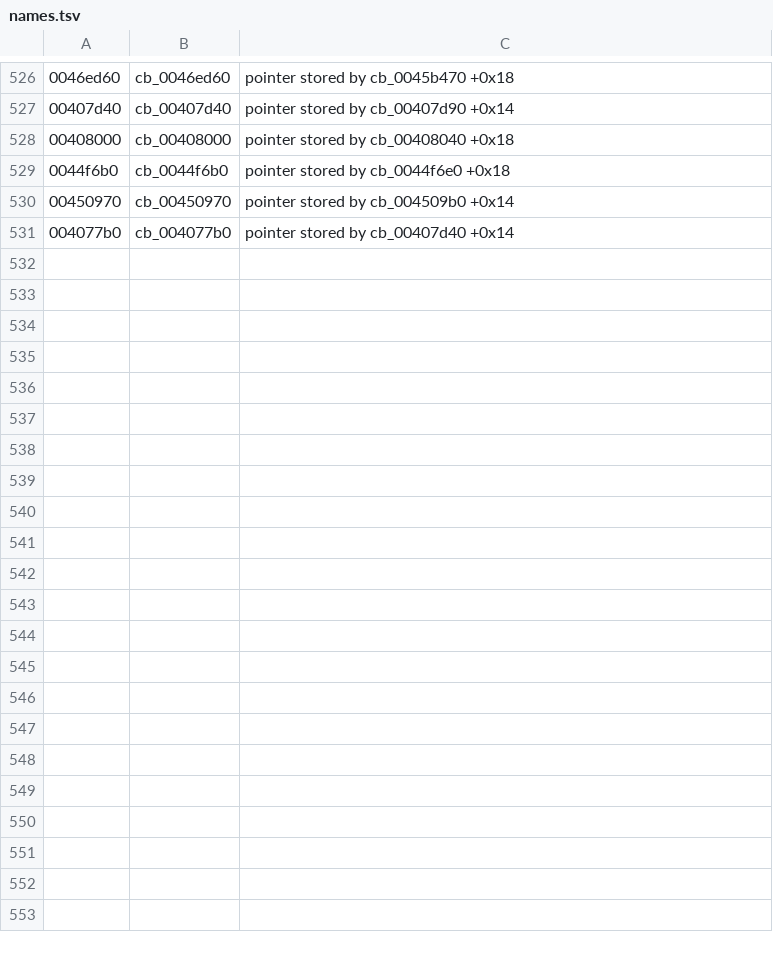
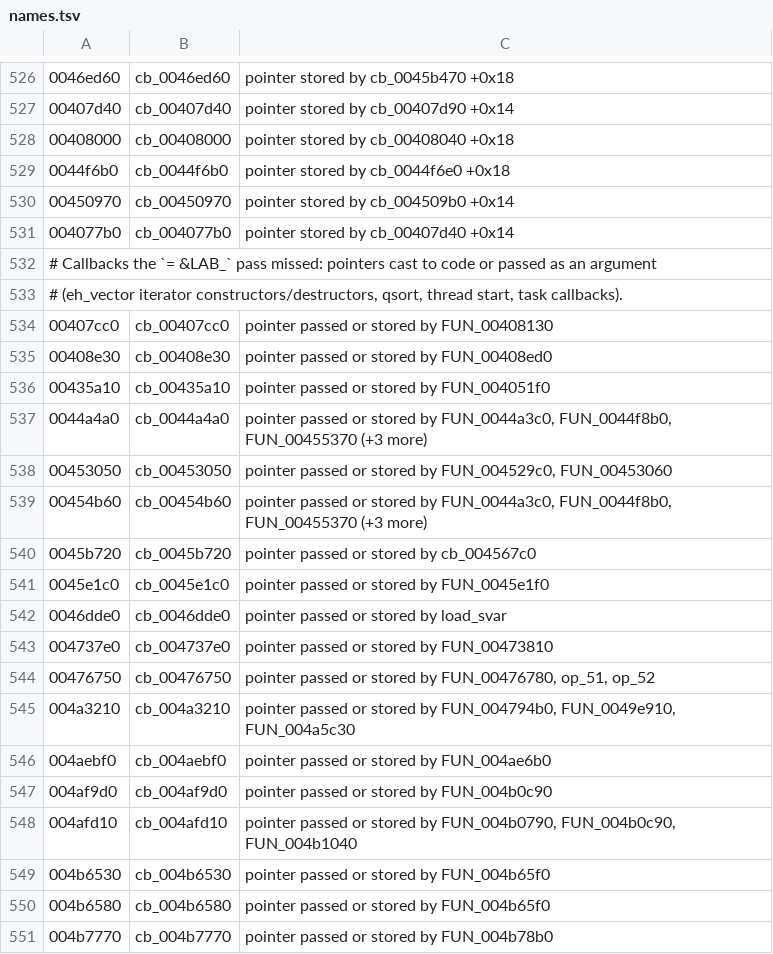
Before and after one commit to blankiekun/conscripter-convert, a TSV file: research/xuse/names.tsv, drawn as a sheet; only a part is shown, gaps mark what is left out; the diff covers the shown part only.

Commit message:
xuse names: 53 missed callbacks; array-index offsets as [N]
The cb_ pass only collected '= &LAB_' stores; pointers cast to code or passed as arguments (eh_vector iterators, qsort, thread start, task callbacks, two near the opcode handlers) and those inside the new callbacks were left out. Repeated until no new address turned up. 45 storer offsets were the decompiler's array index written as a byte offset (+5 for param_1[5]); now [5]. new-game.md: the recipe catches every &LAB_ and repeats.

```diff
--- a/research/xuse/names.tsv
+++ b/research/xuse/names.tsv
@@ -531 +531,21 @@
 004077b0	cb_004077b0	pointer stored by cb_00407d40 +0x14
+# Callbacks the `= &LAB_` pass missed: pointers cast to code or passed as an argument
+# (eh_vector iterator constructors/destructors, qsort, thread start, task callbacks).
+00407cc0	cb_00407cc0	pointer passed or stored by FUN_00408130
+00408e30	cb_00408e30	pointer passed or stored by FUN_00408ed0
+00435a10	cb_00435a10	pointer passed or stored by FUN_004051f0
+0044a4a0	cb_0044a4a0	pointer passed or stored by FUN_0044a3c0, FUN_0044f8b0, FUN_00455370 (+3 more)
+00453050	cb_00453050	pointer passed or stored by FUN_004529c0, FUN_00453060
+00454b60	cb_00454b60	pointer passed or stored by FUN_0044a3c0, FUN_0044f8b0, FUN_00455370 (+3 more)
+0045b720	cb_0045b720	pointer passed or stored by cb_004567c0
+0045e1c0	cb_0045e1c0	pointer passed or stored by FUN_0045e1f0
+0046dde0	cb_0046dde0	pointer passed or stored by load_svar
+004737e0	cb_004737e0	pointer passed or stored by FUN_00473810
+00476750	cb_00476750	pointer passed or stored by FUN_00476780, op_51, op_52
+004a3210	cb_004a3210	pointer passed or stored by FUN_004794b0, FUN_0049e910, FUN_004a5c30
+004aebf0	cb_004aebf0	pointer passed or stored by FUN_004ae6b0
+004af9d0	cb_004af9d0	pointer passed or stored by FUN_004b0c90
+004afd10	cb_004afd10	pointer passed or stored by FUN_004b0790, FUN_004b0c90, FUN_004b1040
+004b6530	cb_004b6530	pointer passed or stored by FUN_004b65f0
+004b6580	cb_004b6580	pointer passed or stored by FUN_004b65f0
+004b7770	cb_004b7770	pointer passed or stored by FUN_004b78b0
```
Also changed, not shown: 35 added rows and 39 edited cells elsewhere in this file, 1 other file.
